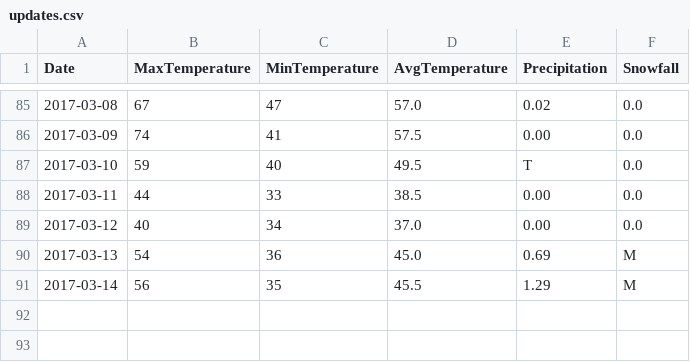
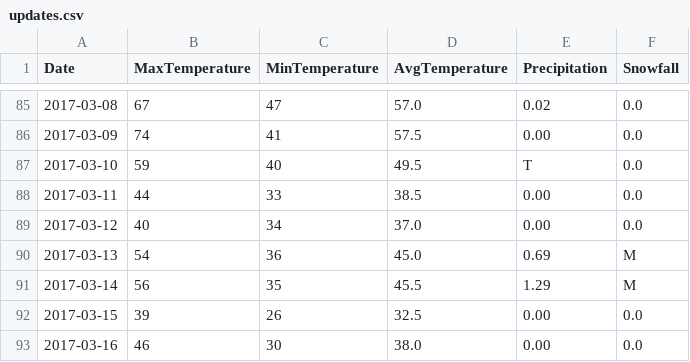
Before and after one commit to verumsolum/orf_weather, a CSV file: orfwx/data-raw/updates.csv, drawn as a sheet; only a part is shown, gaps mark what is left out; the diff names each change by its address in the sheet, - before the commit and + after, or states it on an @@ line.

Commit message:
Add Wednesday and Thursday's observations

```diff
--- a/orfwx/data-raw/updates.csv
+++ b/orfwx/data-raw/updates.csv
+row 92: 2017-03-15 | 39 | 26 | 32.5 | 0.00 | 0.0
+row 93: 2017-03-16 | 46 | 30 | 38.0 | 0.00 | 0.0
```
